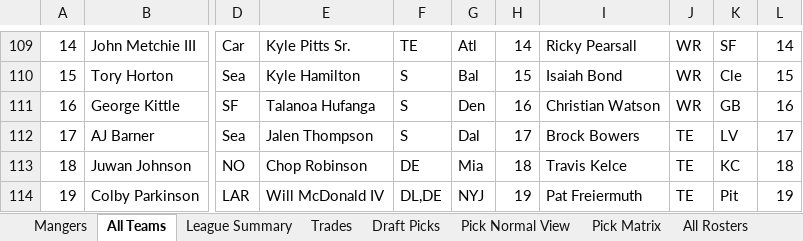
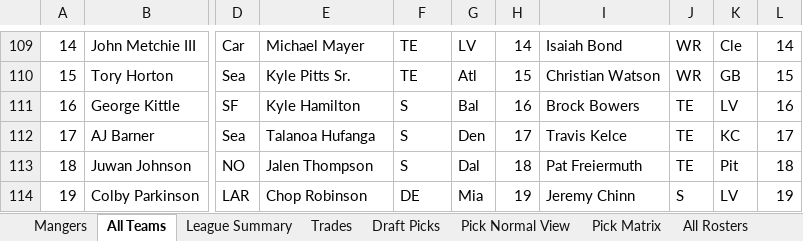
Before and after one commit to johnolson8734/Dynasty, an Excel workbook: OffSeason.xlsx, sheet All Teams, drawn as a sheet; only a part is shown, gaps mark what is left out; values as stored, in another font and other column widths than the file's, no cell formats; the diff covers the shown part only; the diff names each change by its address in the sheet, - before the commit and + after, or states it on an @@ line.

```diff
--- a/OffSeason.xlsx (sheet All Teams)
+++ b/OffSeason.xlsx (sheet All Teams)
-E109: Kyle Pitts Sr.
+E109: Michael Mayer
-G109: Atl
+G109: LV
-I109: Ricky Pearsall
+I109: Isaiah Bond
-K109: SF
+K109: Cle
-E110: Kyle Hamilton
+E110: Kyle Pitts Sr.
-F110: S
+F110: TE
-G110: Bal
+G110: Atl
-I110: Isaiah Bond
+I110: Christian Watson
-K110: Cle
+K110: GB
-E111: Talanoa Hufanga
+E111: Kyle Hamilton
-G111: Den
+G111: Bal
-I111: Christian Watson
+I111: Brock Bowers
-J111: WR
+J111: TE
-K111: GB
+K111: LV
-E112: Jalen Thompson
+E112: Talanoa Hufanga
-G112: Dal
+G112: Den
-I112: Brock Bowers
+I112: Travis Kelce
-K112: LV
+K112: KC
-E113: Chop Robinson
+E113: Jalen Thompson
-F113: DE
+F113: S
-G113: Mia
+G113: Dal
-I113: Travis Kelce
+I113: Pat Freiermuth
-K113: KC
+K113: Pit
-E114: Will McDonald IV
+E114: Chop Robinson
-F114: DL,DE
+F114: DE
-G114: NYJ
+G114: Mia
-I114: Pat Freiermuth
+I114: Jeremy Chinn
-J114: TE
+J114: S
-K114: Pit
+K114: LV
```
Also changed, not shown: 83 edited cells elsewhere in this sheet, cell formats.
